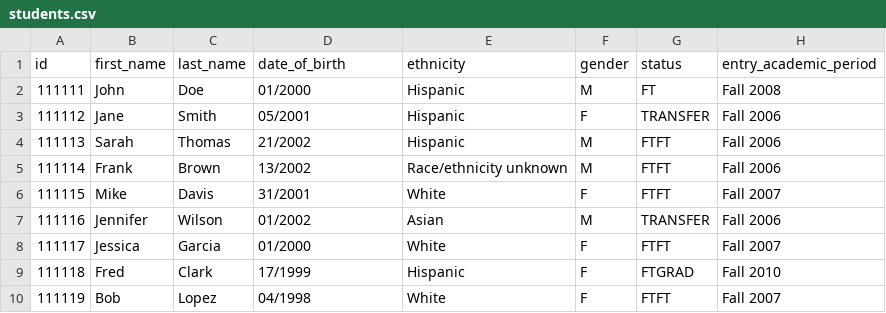
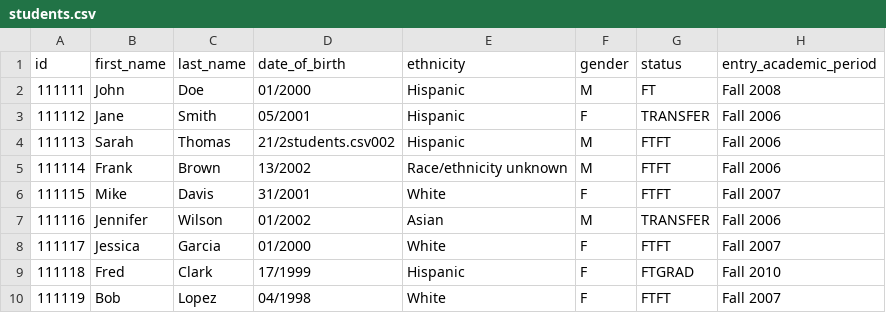
Before and after one commit to Normanpabon/SheetToDB, a CSV file: SheetToDb/Data/students.csv, drawn as a sheet; only a part is shown; the diff names each change by its address in the sheet, - before the commit and + after, or states it on an @@ line.

```diff
--- a/SheetToDb/Data/students.csv
+++ b/SheetToDb/Data/students.csv
-D4 (date_of_birth): 21/2002
+D4 (date_of_birth): 21/2students.csv002
```
Also changed, not shown: 16 other files.
